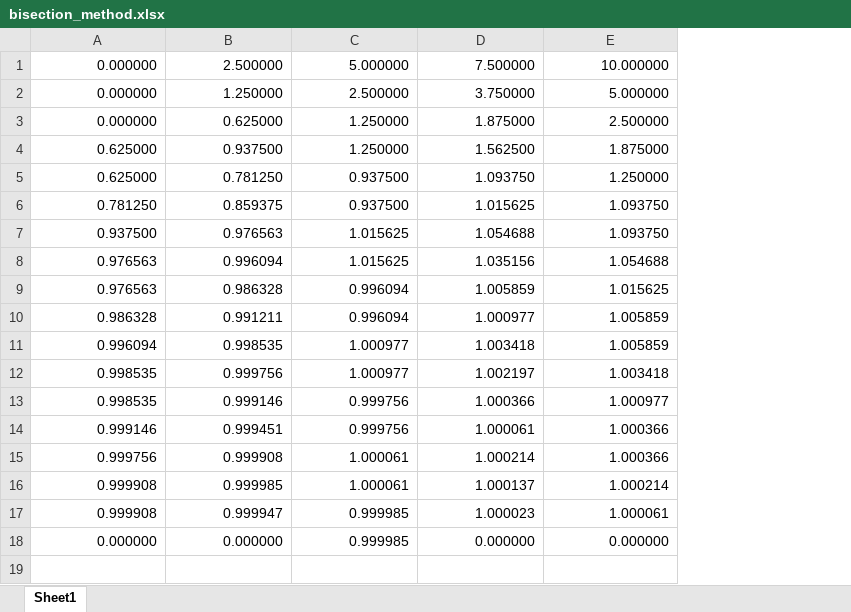
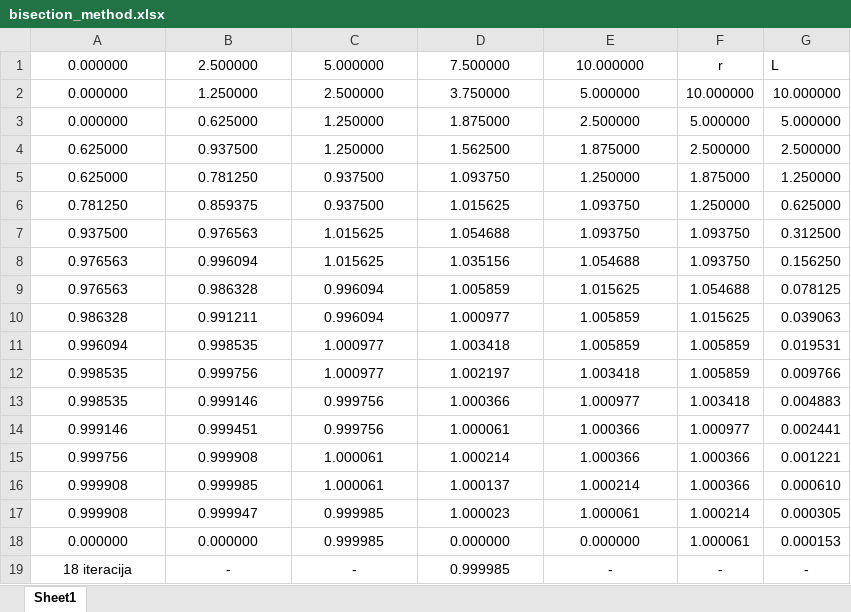
Before and after one commit to zhemepatis/VU-B-5-OM, an Excel workbook: 01-lab/results/excel/bisection_method.xlsx, sheet Sheet1, drawn as a sheet; values as stored, in another font and other column widths than the file's, no borders; the diff names each change by its address in the sheet, - before the commit and + after, or states it on an @@ line.

```diff
--- a/01-lab/results/excel/bisection_method.xlsx (sheet Sheet1)
+++ b/01-lab/results/excel/bisection_method.xlsx (sheet Sheet1)
+column F, rows 1-18: r | 10.000000 | 5.000000 | 2.500000 | 1.875000 | 1.250000 | 1.093750 | 1.093750 | 1.054688 | 1.015625 | 1.005859 | 1.005859 | 1.003418 | 1.000977 | 1.000366 | 1.000366 | 1.000214 | 1.000061
+column G, rows 1-18: L | 10.000000 | 5.000000 | 2.500000 | 1.250000 | 0.625000 | 0.312500 | 0.156250 | 0.078125 | 0.039063 | 0.019531 | 0.009766 | 0.004883 | 0.002441 | 0.001221 | 0.000610 | 0.000305 | 0.000153
-A1:E18 alignment: right
+A1:E18 alignment: center
+row 19: 18 iteracija | - | - | 0.999985 | - | - | -
```
Also changed, not shown: 01-lab/results/excel/golden_ratio_method.xlsx, 01-lab/results/excel/newton_method.xlsx, 7 other files.
